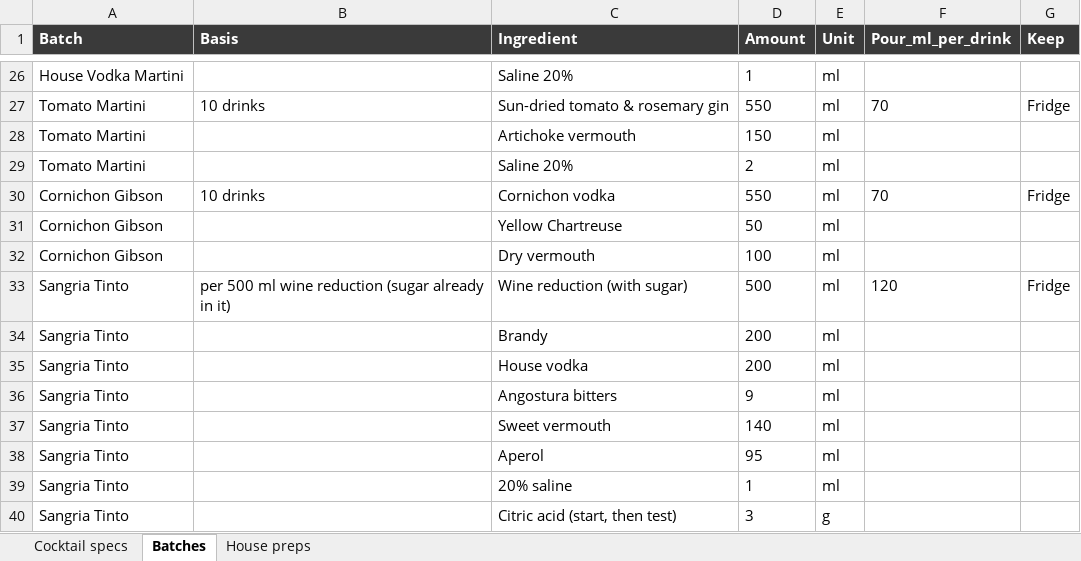
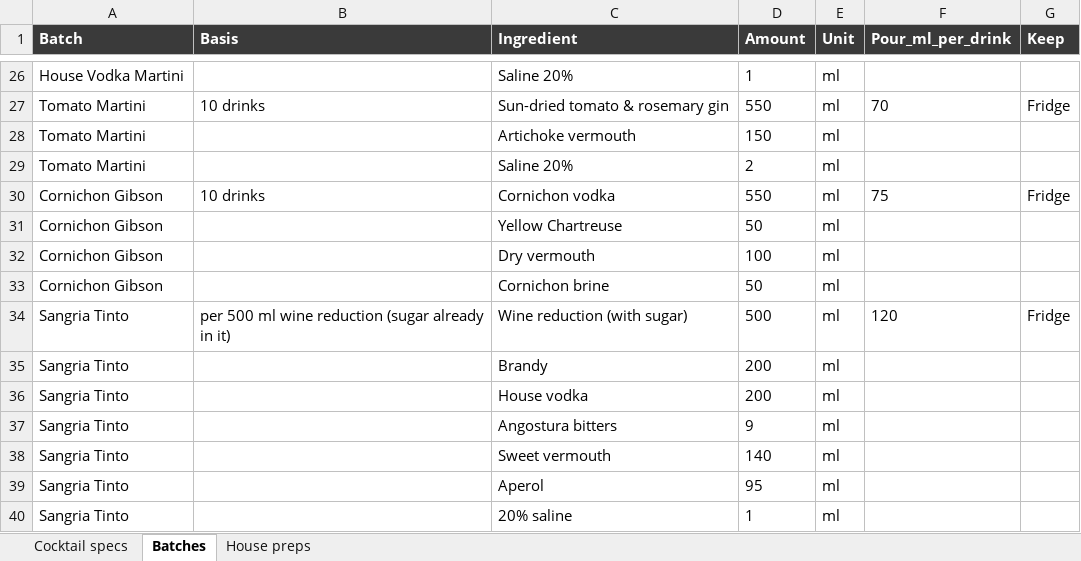
Before and after one commit to ArianKalantari1/cobber, an Excel workbook: docs/menu/prep-sheets/prep-sheets.xlsx, sheet Batches, drawn as a sheet; only a part is shown, gaps mark what is left out; the shorter side is filled out with more unchanged rows; values as stored, in another font and other column widths than the file's, no borders; the diff names each change by its address in the sheet, - before the commit and + after, or states it on an @@ line.

```diff
--- a/docs/menu/prep-sheets/prep-sheets.xlsx (sheet Batches)
+++ b/docs/menu/prep-sheets/prep-sheets.xlsx (sheet Batches)
-F30 (Pour_ml_per_drink): 70
+F30 (Pour_ml_per_drink): 75
+row 33: Cornichon Gibson |  | Cornichon brine | 50 | ml
```
Also changed, not shown: sheet Cocktail specs, 6 other files.
